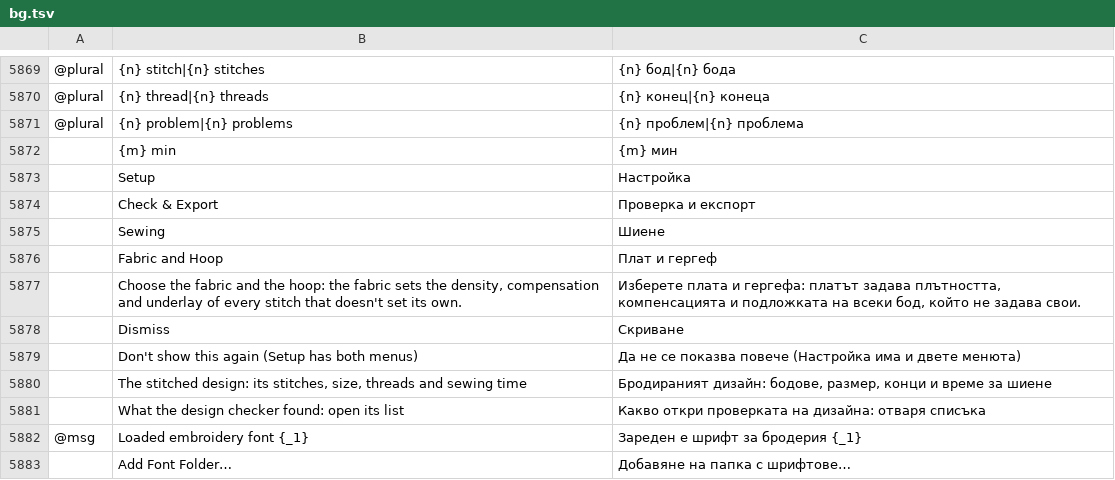
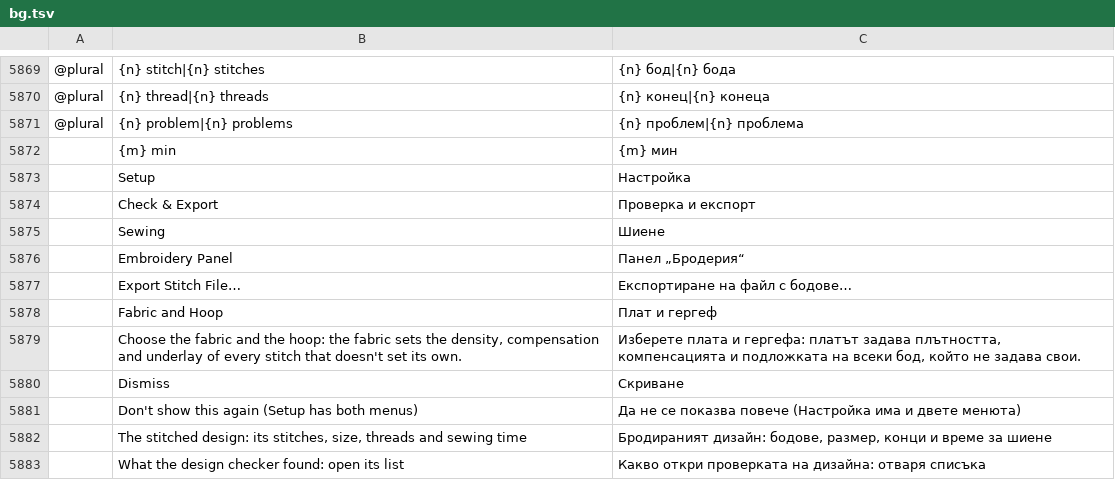
Before and after one commit to KellyMurphy/vectorcraft, a TSV file: crates/ui-egui/src/i18n/bg.tsv, drawn as a sheet; only a part is shown, gaps mark what is left out; the shorter side is filled out with more unchanged rows; the diff names each change by its address in the sheet, - before the commit and + after, or states it on an @@ line.

```diff
--- a/crates/ui-egui/src/i18n/bg.tsv
+++ b/crates/ui-egui/src/i18n/bg.tsv
+row 5876:  | Embroidery Panel | Панел „Бродерия“
+row 5877:  | Export Stitch File… | Експортиране на файл с бодове…
```
Also changed, not shown: crates/ui-egui/src/i18n/el.tsv, crates/ui-egui/src/i18n/fr.tsv, 26 other files.
